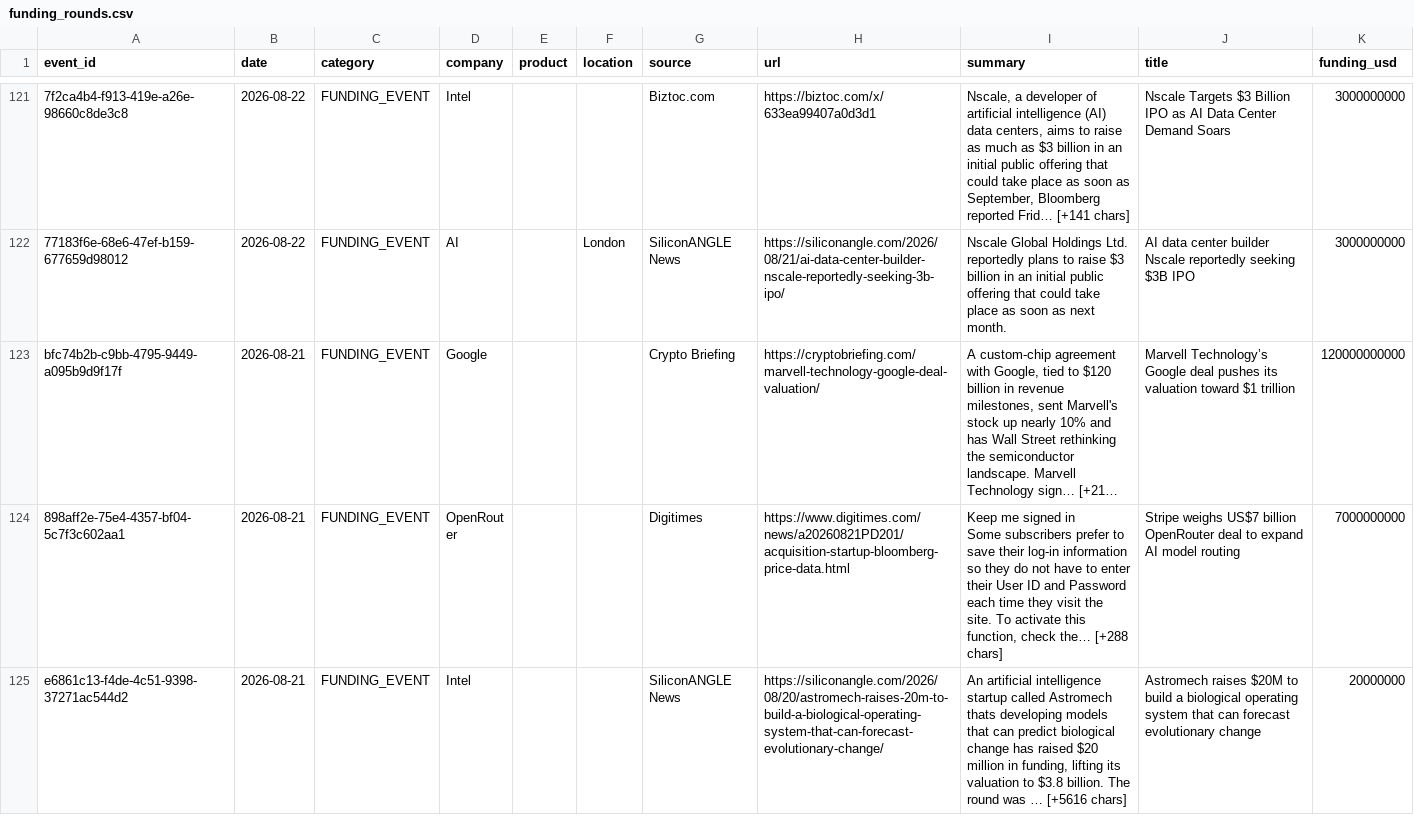
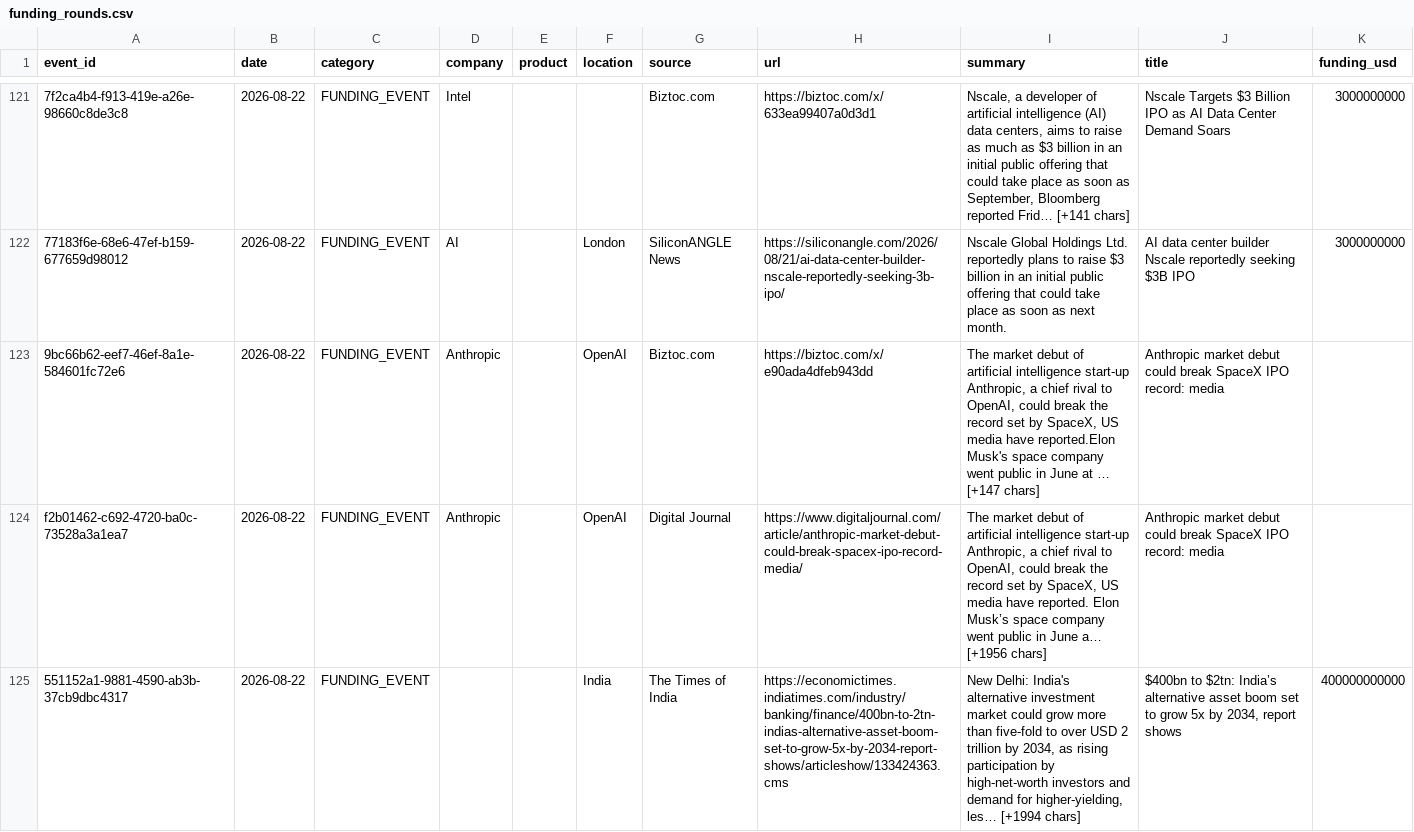
Before and after one commit to srikarreddyram/AI_radar, a CSV file: aggregated/funding_rounds.csv, drawn as a sheet; only a part is shown, gaps mark what is left out; the shorter side is filled out with more unchanged rows; long unchanged cells end in …; the diff covers the shown part only; the diff names each change by its address in the sheet, - before the commit and + after, or states it on an @@ line.

Commit message:
📊 aggregated datasets updated (9228 total)

```diff
--- a/aggregated/funding_rounds.csv
+++ b/aggregated/funding_rounds.csv
+row 123: 9bc66b62-eef7-46ef-8a1e-584601fc72e6 | 2026-08-22 | FUNDING_EVENT | Anthropic |  | OpenAI | Biztoc.com | https://biztoc.com/x/e90ada4dfeb943dd | The market debut of artificial intelligence start-up Anthropic, a chief rival to OpenAI, could break the record set by SpaceX, US media have reported.Elon Musk's space company went public in June at … [+147 chars] | Anthropic market debut could break SpaceX IPO record: media
+row 124: f2b01462-c692-4720-ba0c-73528a3a1ea7 | 2026-08-22 | FUNDING_EVENT | Anthropic |  | OpenAI | Digital Journal | https://www.digitaljournal.com/article/anthropic-market-debut-could-break-spacex-ipo-record-media/ | The market debut of artificial intelligence start-up Anthropic, a chief rival to OpenAI, could break the record set by SpaceX, US media have reported. Elon Musk’s space company went public in June a… [+1956 chars] | Anthropic market debut could break SpaceX IPO record: media
+row 125: 551152a1-9881-4590-ab3b-37cb9dbc4317 | 2026-08-22 | FUNDING_EVENT |  |  | India | The Times of India | https://economictimes.indiatimes.com/industry/banking/finance/400bn-to-2tn-indias-alternative-asset-boom-set-to-grow-5x-by-2034-report-shows/articleshow/133424363.cms | New Delhi: India's alternative investment market could grow more than five-fold to over USD 2 trillion by 2034, as rising participation by high-net-worth investors and demand for higher-yielding, les… [+1994 chars] | $400bn to $2tn: India’s alternative asset boom set to grow 5x by 2034, report shows | 400000000000
```
Also changed, not shown: 2 added rows elsewhere in this file, aggregated/datacenter_events.csv, aggregated/gpu_releases.csv, 3 other files.
